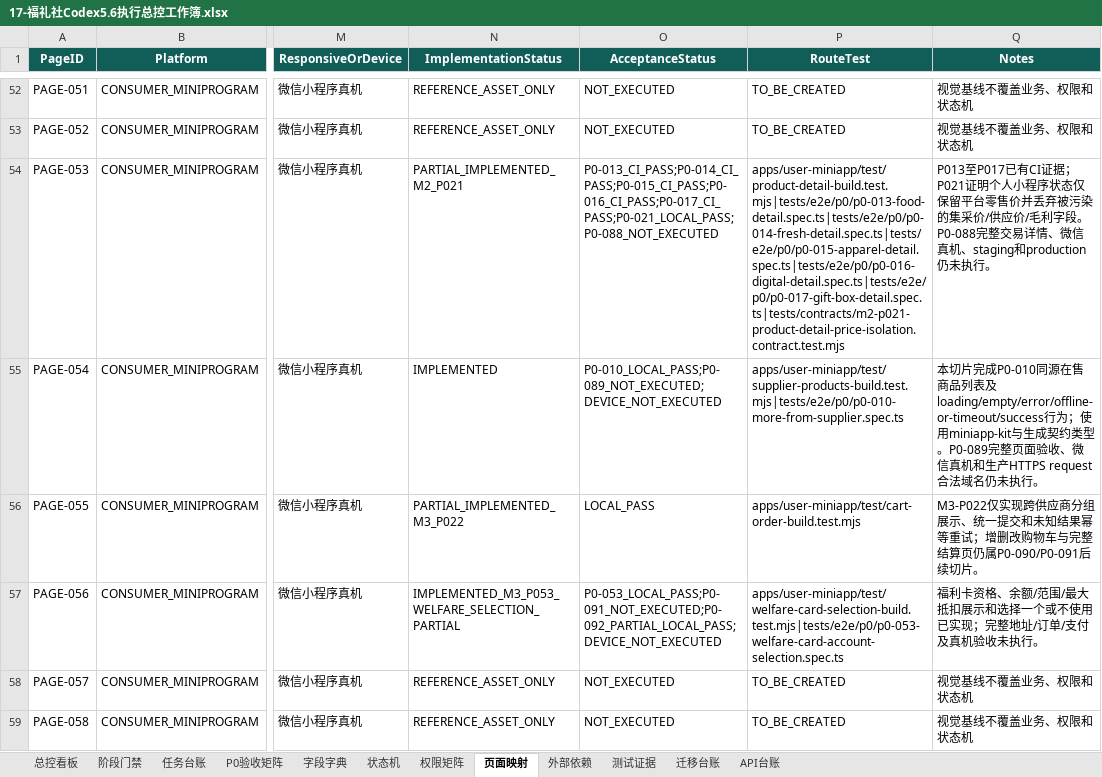
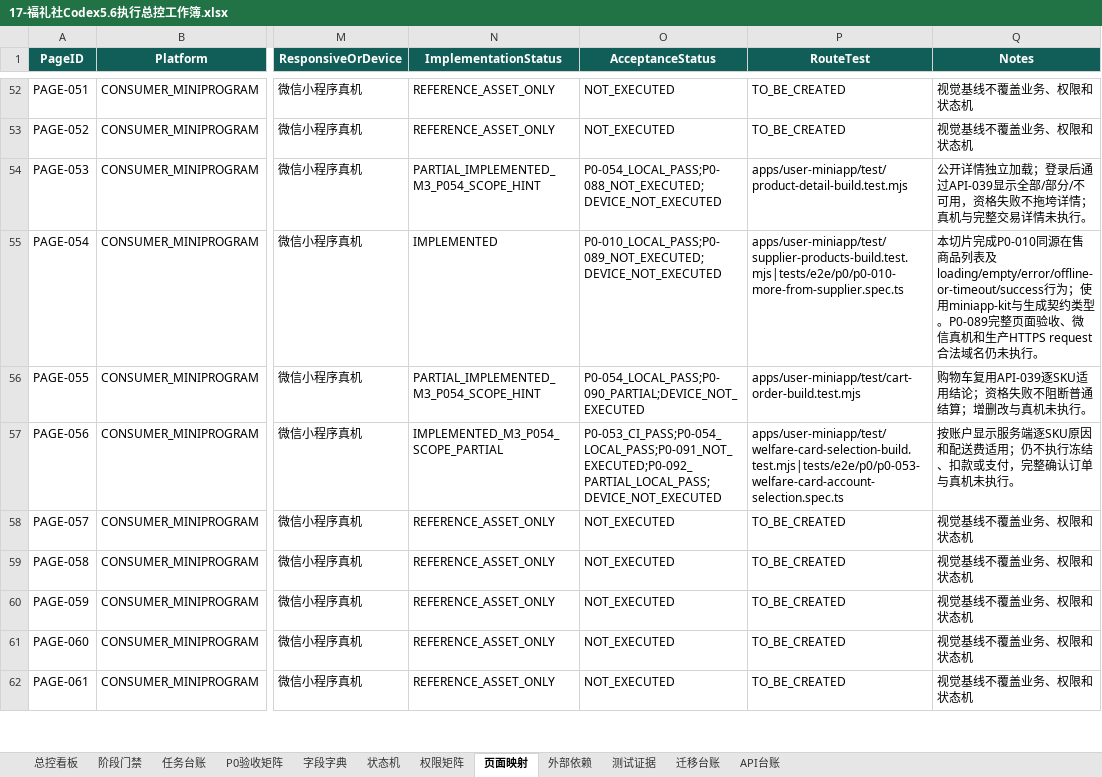
Before and after one commit to EasyStep-lee/flt1, an Excel workbook: 福礼社Codex5.6开发执行包V1.1/17-福礼社Codex5.6执行总控工作簿.xlsx, sheet 页面映射, drawn as a sheet; only a part is shown, gaps mark what is left out; the shorter side is filled out with more unchanged rows; values as stored, in another font and other column widths than the file's, no borders; conditional formats and table styles not drawn; the diff names each change by its address in the sheet, - before the commit and + after, or states it on an @@ line.

Commit message:
feat(m3): unify welfare card scope rules

```diff
--- a/福礼社Codex5.6开发执行包V1.1/17-福礼社Codex5.6执行总控工作簿.xlsx (sheet 页面映射)
+++ b/福礼社Codex5.6开发执行包V1.1/17-福礼社Codex5.6执行总控工作簿.xlsx (sheet 页面映射)
-N54 (ImplementationStatus): PARTIAL_IMPLEMENTED_M2_P021
+N54 (ImplementationStatus): PARTIAL_IMPLEMENTED_M3_P054_SCOPE_HINT
-O54 (AcceptanceStatus): P0-013_CI_PASS;P0-014_CI_PASS;P0-015_CI_PASS;P0-016_CI_PASS;P0-017_CI_PASS;P0-021_LOCAL_PASS;P0-088_NOT_EXECUTED
+O54 (AcceptanceStatus): P0-054_LOCAL_PASS;P0-088_NOT_EXECUTED;DEVICE_NOT_EXECUTED
-P54 (RouteTest): apps/user-miniapp/test/product-detail-build.test.mjs|tests/e2e/p0/p0-013-food-detail.spec.ts|tests/e2e/p0/p0-014-fresh-detail.spec.ts|tests/e2e/p0/p0-015-apparel-detail.spec.ts|tests/e2e/p0/p0-016-digital-detail.spec.ts|tests/e2e/p0/p0-017-gift-box-detail.spec.ts|tests/contracts/m2-p021-product-detail-price-isolation.contract.test.mjs
+P54 (RouteTest): apps/user-miniapp/test/product-detail-build.test.mjs
-Q54 (Notes): P013至P017已有CI证据；P021证明个人小程序状态仅保留平台零售价并丢弃被污染的集采价/供应价/毛利字段。P0-088完整交易详情、微信真机、staging和production仍未执行。
+Q54 (Notes): 公开详情独立加载；登录后通过API-039显示全部/部分/不可用，资格失败不拖垮详情；真机与完整交易详情未执行。
-N56 (ImplementationStatus): PARTIAL_IMPLEMENTED_M3_P022
+N56 (ImplementationStatus): PARTIAL_IMPLEMENTED_M3_P054_SCOPE_HINT
-O56 (AcceptanceStatus): LOCAL_PASS
+O56 (AcceptanceStatus): P0-054_LOCAL_PASS;P0-090_PARTIAL;DEVICE_NOT_EXECUTED
-Q56 (Notes): M3-P022仅实现跨供应商分组展示、统一提交和未知结果幂等重试；增删改购物车与完整结算页仍属P0-090/P0-091后续切片。
+Q56 (Notes): 购物车复用API-039逐SKU适用结论；资格失败不阻断普通结算；增删改与真机未执行。
-N57 (ImplementationStatus): IMPLEMENTED_M3_P053_WELFARE_SELECTION_PARTIAL
+N57 (ImplementationStatus): IMPLEMENTED_M3_P054_SCOPE_PARTIAL
-O57 (AcceptanceStatus): P0-053_LOCAL_PASS;P0-091_NOT_EXECUTED;P0-092_PARTIAL_LOCAL_PASS;DEVICE_NOT_EXECUTED
+O57 (AcceptanceStatus): P0-053_CI_PASS;P0-054_LOCAL_PASS;P0-091_NOT_EXECUTED;P0-092_PARTIAL_LOCAL_PASS;DEVICE_NOT_EXECUTED
-Q57 (Notes): 福利卡资格、余额/范围/最大抵扣展示和选择一个或不使用已实现；完整地址/订单/支付及真机验收未执行。
+Q57 (Notes): 按账户显示服务端逐SKU原因和配送费适用；仍不执行冻结、扣款或支付，完整确认订单与真机未执行。
```
Also changed, not shown: sheet 任务台账, sheet P0验收矩阵, sheet 测试证据, sheet 总控看板, sheet 字段字典, sheet 权限矩阵, 2 more sheets, 36 other files.
